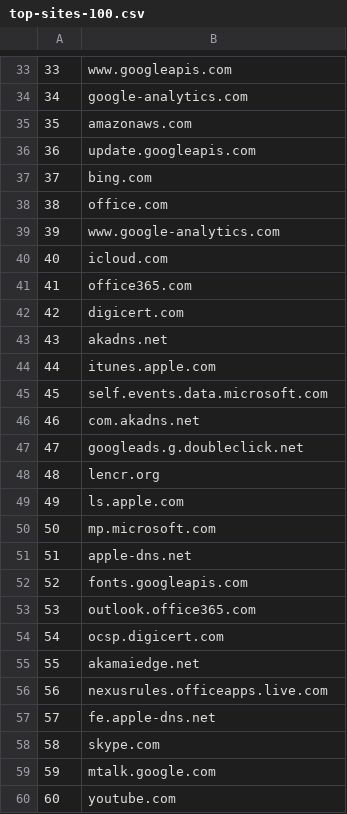
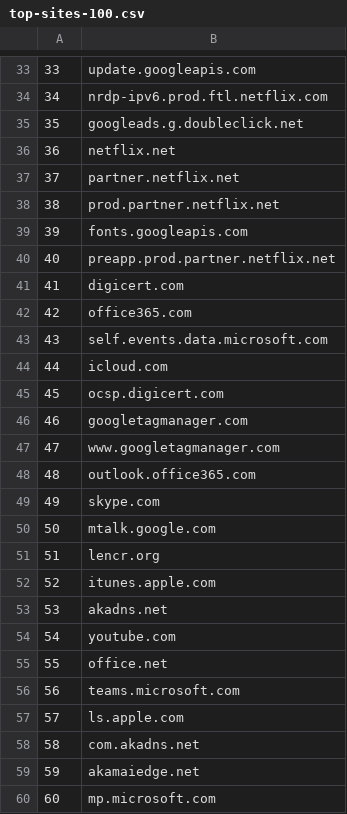
Before and after one commit to cjbarker/top-domains, a CSV file: top-recs/top-sites-100.csv, drawn as a sheet; only a part is shown, gaps mark what is left out; the diff covers the shown part only.

```diff
--- a/top-recs/top-sites-100.csv
+++ b/top-recs/top-sites-100.csv
@@ -33,28 +33,28 @@
-33,www.googleapis.com
-34,google-analytics.com
-35,amazonaws.com
-36,update.googleapis.com
-37,bing.com
-38,office.com
-39,www.google-analytics.com
-40,icloud.com
-41,office365.com
-42,digicert.com
-43,akadns.net
-44,itunes.apple.com
-45,self.events.data.microsoft.com
-46,com.akadns.net
-47,googleads.g.doubleclick.net
-48,lencr.org
-49,ls.apple.com
-50,mp.microsoft.com
-51,apple-dns.net
-52,fonts.googleapis.com
-53,outlook.office365.com
-54,ocsp.digicert.com
-55,akamaiedge.net
-56,nexusrules.officeapps.live.com
-57,fe.apple-dns.net
-58,skype.com
-59,mtalk.google.com
-60,youtube.com
+33,update.googleapis.com
+34,nrdp-ipv6.prod.ftl.netflix.com
+35,googleads.g.doubleclick.net
+36,netflix.net
+37,partner.netflix.net
+38,prod.partner.netflix.net
+39,fonts.googleapis.com
+40,preapp.prod.partner.netflix.net
+41,digicert.com
+42,office365.com
+43,self.events.data.microsoft.com
+44,icloud.com
+45,ocsp.digicert.com
+46,googletagmanager.com
+47,www.googletagmanager.com
+48,outlook.office365.com
+49,skype.com
+50,mtalk.google.com
+51,lencr.org
+52,itunes.apple.com
+53,akadns.net
+54,youtube.com
+55,office.net
+56,teams.microsoft.com
+57,ls.apple.com
+58,com.akadns.net
+59,akamaiedge.net
+60,mp.microsoft.com
```
Also changed, not shown: 66 edited cells elsewhere in this file, top-recs/top-TLD-100.csv, top-recs/top-TLD-1000.csv, 5 other files.
